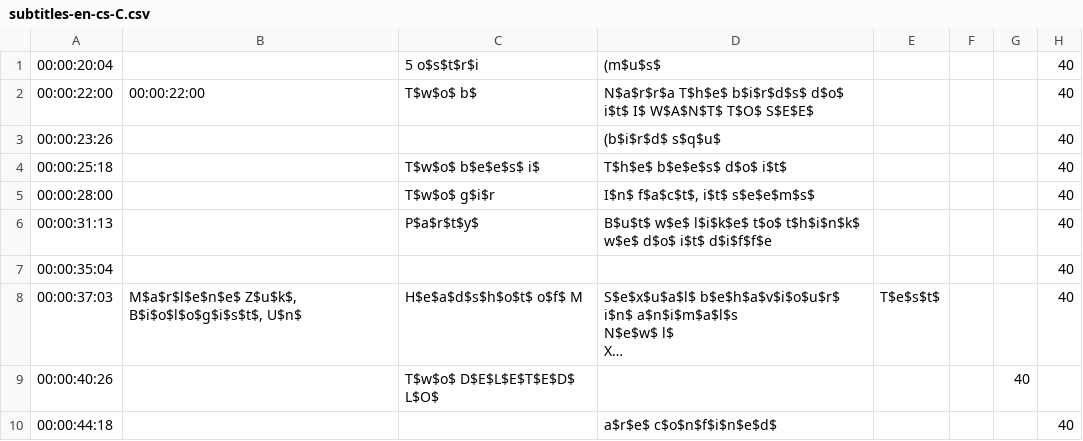
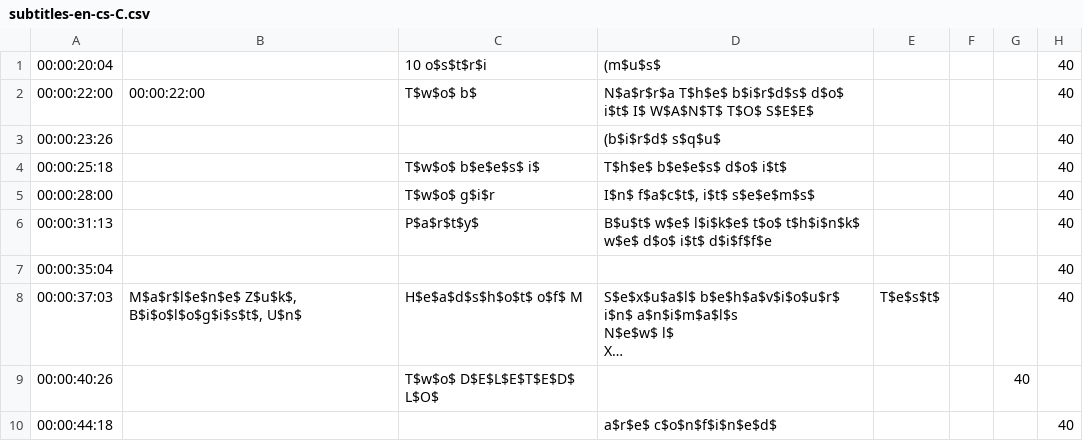
Before and after one commit to MemsourceTesting/QA, a CSV file: Folder/cs/subtitles-en-cs-C.csv, drawn as a sheet; long unchanged cells end in ….

Commit message:
File subtitles.csv committed.

```diff
--- a/Folder/cs/subtitles-en-cs-C.csv
+++ b/Folder/cs/subtitles-en-cs-C.csv
@@ -1,2 +1,2 @@
-00:00:20:04,,5 o$s$t$r$i,(m$u$s$,,,,40
+00:00:20:04,,10 o$s$t$r$i,(m$u$s$,,,,40
 00:00:22:00,00:00:22:00,T$w$o$ b$,N$a$r$r$a T$h$e$ b$i$r$d$s$ d$o$ i$t$ I$ W$A$N$T$ T$O$ S$E$E$,,,,40
```
